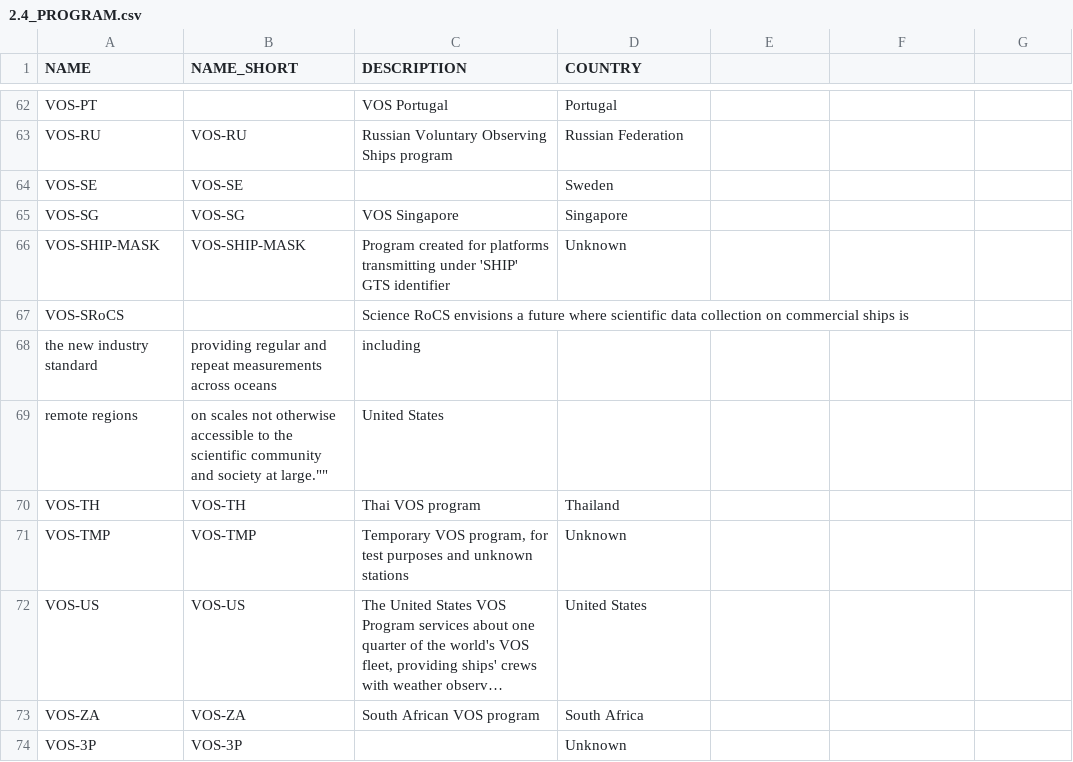
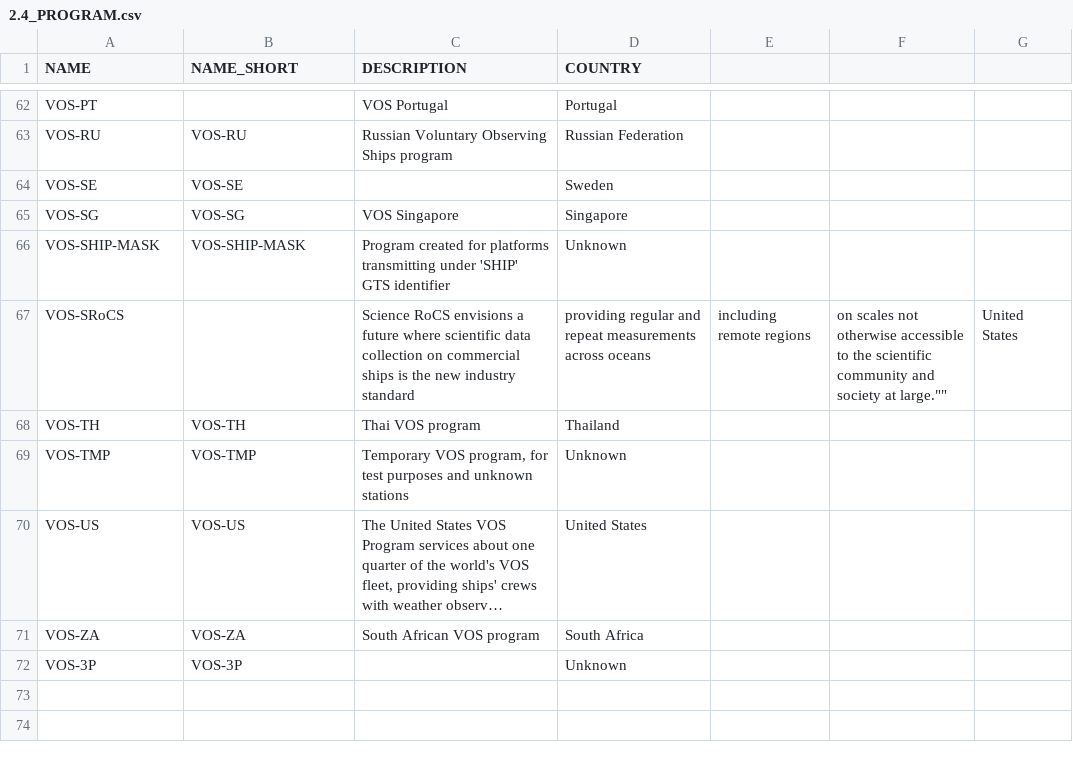
Before and after one commit to OceanOPS/sot-metadata, a CSV file: tables/2.4_PROGRAM.csv, drawn as a sheet; only a part is shown, gaps mark what is left out; long unchanged cells end in ….

Commit message:
Update 2.4_PROGRAM.csv

```diff
--- a/tables/2.4_PROGRAM.csv
+++ b/tables/2.4_PROGRAM.csv
@@ -66,5 +66,3 @@ VOS-SG,VOS-SG,"VOS Singapore ",Singapore
 VOS-SHIP-MASK,VOS-SHIP-MASK,"Program created for platforms transmitting under 'SHIP' GTS identifier",Unknown
-VOS-SRoCS,,""Science RoCS envisions a future where scientific data collection on commercial ships is
-the new industry standard, providing regular and repeat measurements across oceans, including
-remote regions, on scales not otherwise accessible to the scientific community and society at large."",United States
+VOS-SRoCS,,""Science RoCS envisions a future where scientific data collection on commercial ships is the new industry standard, providing regular and repeat measurements across oceans, including remote regions, on scales not otherwise accessible to the scientific community and society at large."",United States
 VOS-TH,VOS-TH,"Thai VOS program",Thailand
```
